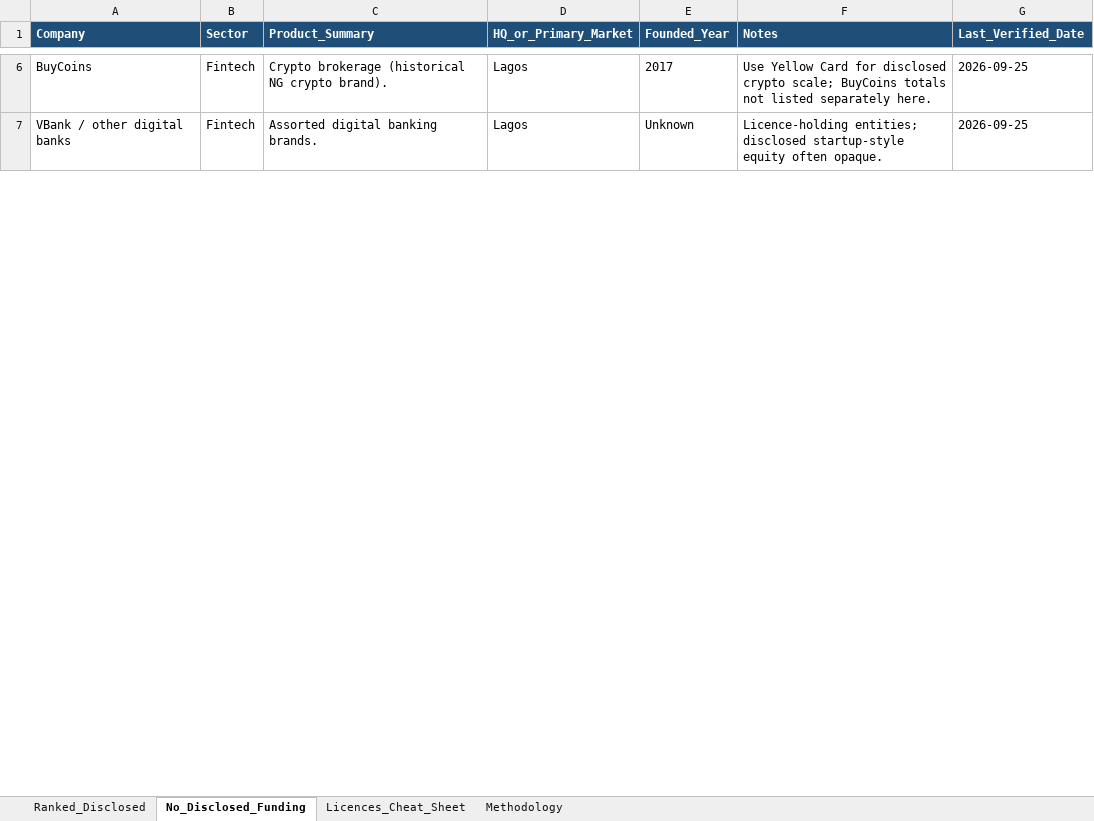
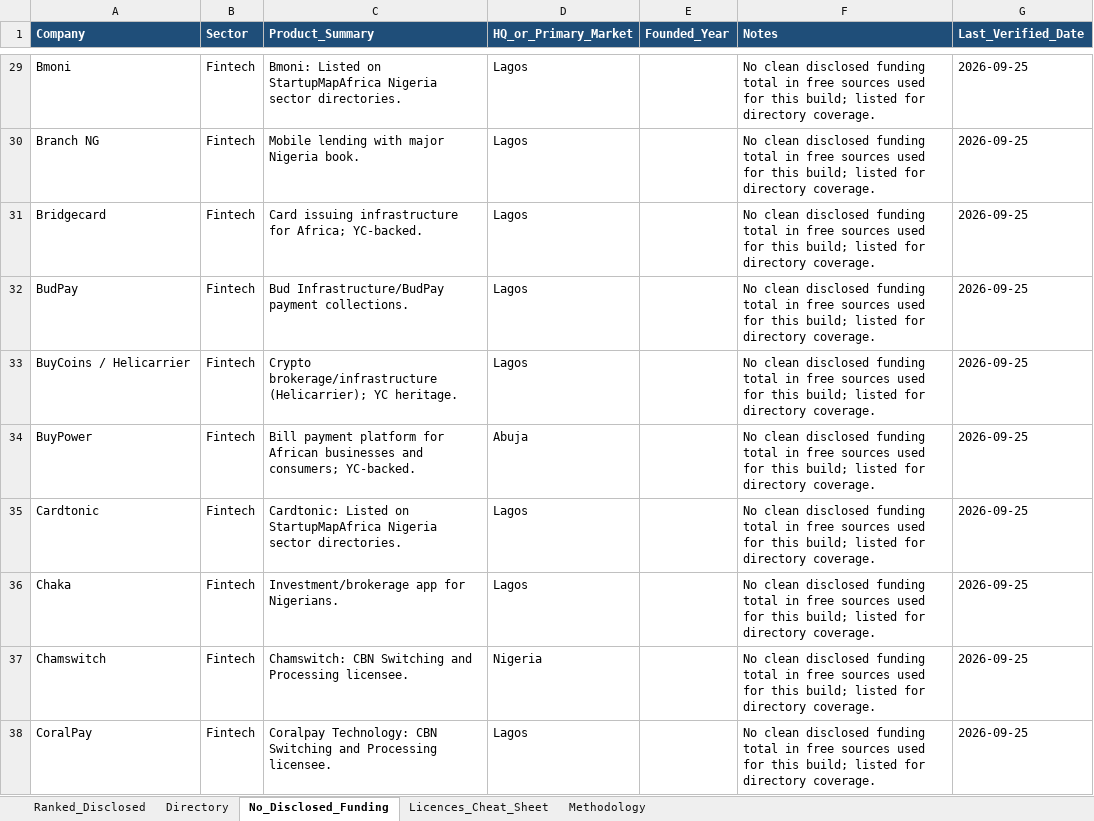
Before and after one commit to TEHILLA-O/nigeria-tech-landscape, an Excel workbook: data/Nigeria_Fintech_Tech_Ranked.xlsx, sheet No_Disclosed_Funding, drawn as a sheet; only a part is shown, gaps mark what is left out; values as stored, in another font and other column widths than the file's, no borders; addresses are those after the commit; the diff covers the shown part only; the diff names each change by its address in the sheet, - before the commit and + after, or states it on an @@ line.

Commit message:
Expand Nigeria tech landscape past 1000 unique companies
Grow Directory via CBN PSP/MMO/IMTO and FCCPC DML licence lists plus
YC Nigeria, StartupMapAfrica, and curated press roundups. Ranked_Disclosed
rises to 102 with newly sourced small rounds (no invented funding).

```diff
--- a/data/Nigeria_Fintech_Tech_Ranked.xlsx (sheet No_Disclosed_Funding)
+++ b/data/Nigeria_Fintech_Tech_Ranked.xlsx (sheet No_Disclosed_Funding)
+sheet tab: Directory
-A29 (Company): BuyCoins
+A29 (Company): Bmoni
-C29 (Product_Summary): Crypto brokerage (historical NG crypto brand).
+C29 (Product_Summary): Bmoni: Listed on StartupMapAfrica Nigeria sector directories.
-E29 (Founded_Year): 2017
+E29 (Founded_Year): (empty)
-F29 (Notes): Use Yellow Card for disclosed crypto scale; BuyCoins totals not listed separately here.
+F29 (Notes): No clean disclosed funding total in free sources used for this build; listed for directory coverage.
+row 30: Branch NG | Fintech | Mobile lending with major Nigeria book. | Lagos |  | No clean disclosed funding total in free sources used for this build; listed for directory coverage. | 2026-09-25
-A31 (Company): VBank / other digital banks
+A31 (Company): Bridgecard
-C31 (Product_Summary): Assorted digital banking brands.
+C31 (Product_Summary): Card issuing infrastructure for Africa; YC-backed.
-E31 (Founded_Year): Unknown
+E31 (Founded_Year): (empty)
-F31 (Notes): Licence-holding entities; disclosed startup-style equity often opaque.
+F31 (Notes): No clean disclosed funding total in free sources used for this build; listed for directory coverage.
+row 32: BudPay | Fintech | Bud Infrastructure/BudPay payment collections. | Lagos |  | No clean disclosed funding total in free sources used for this build; listed for directory coverage. | 2026-09-25
+row 33: BuyCoins / Helicarrier | Fintech | Crypto brokerage/infrastructure (Helicarrier); YC heritage. | Lagos |  | No clean disclosed funding total in free sources used for this build; listed for directory coverage. | 2026-09-25
+row 34: BuyPower | Fintech | Bill payment platform for African businesses and consumers; YC-backed. | Abuja |  | No clean disclosed funding total in free sources used for this build; listed for directory coverage. | 2026-09-25
+row 35: Cardtonic | Fintech | Cardtonic: Listed on StartupMapAfrica Nigeria sector directories. | Lagos |  | No clean disclosed funding total in free sources used for this build; listed for directory coverage. | 2026-09-25
+row 36: Chaka | Fintech | Investment/brokerage app for Nigerians. | Lagos |  | No clean disclosed funding total in free sources used for this build; listed for directory coverage. | 2026-09-25
+row 37: Chamswitch | Fintech | Chamswitch: CBN Switching and Processing licensee. | Nigeria |  | No clean disclosed funding total in free sources used for this build; listed for directory coverage. | 2026-09-25
+row 38: CoralPay | Fintech | Coralpay Technology: CBN Switching and Processing licensee. | Lagos |  | No clean disclosed funding total in free sources used for this build; listed for directory coverage. | 2026-09-25
```
Also changed, not shown: 38 added rows, 6 removed rows and 8 edited cells elsewhere in this sheet, sheet Ranked_Disclosed, sheet Methodology, 23 other files.
